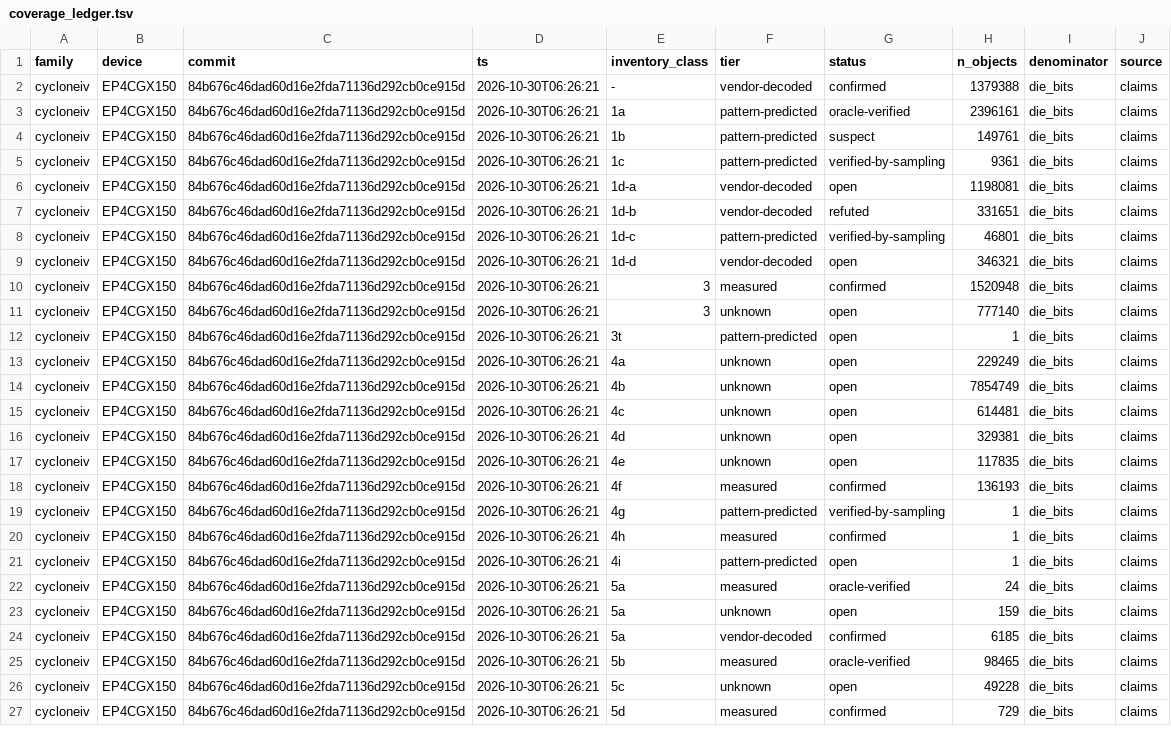
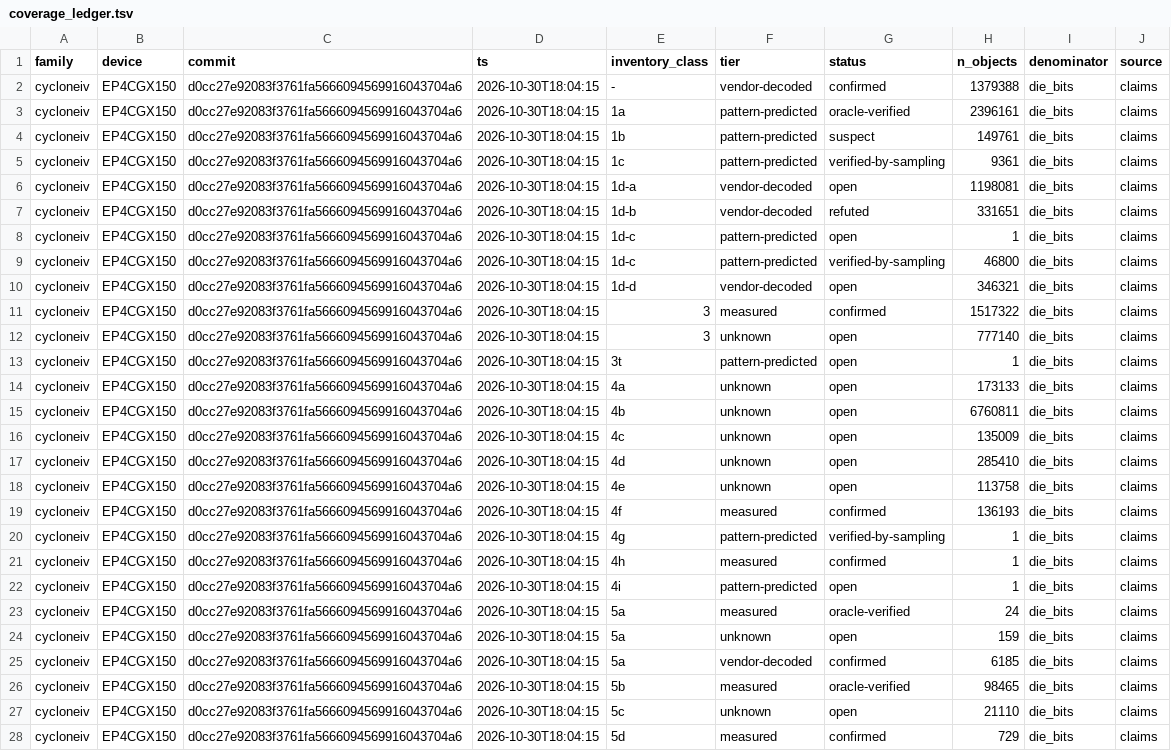
Before and after one commit to awtoau/pluribus, a TSV file: provenance-export/cycloneiv/coverage_ledger.tsv, drawn as a sheet; only a part is shown; addresses are those after the commit; the diff covers the shown part only; the diff names each change by its address in the sheet, - before the commit and + after, or states it on an @@ line.

```diff
--- a/provenance-export/cycloneiv/coverage_ledger.tsv
+++ b/provenance-export/cycloneiv/coverage_ledger.tsv
-C2:C7 (commit): 84b676c46dad60d16e2fda71136d292cb0ce915d
+C2:C7 (commit): d0cc27e92083f3761fa5666094569916043704a6
-D2:D7 (ts): 2026-10-30T06:26:21
+D2:D7 (ts): 2026-10-30T18:04:15
+row 8: cycloneiv | EP4CGX150 | d0cc27e92083f3761fa5666094569916043704a6 | 2026-10-30T18:04:15 | 1d-c | pattern-predicted | open | 1 | die_bits | claims
-C9:C28 (commit): 84b676c46dad60d16e2fda71136d292cb0ce915d
+C9:C28 (commit): d0cc27e92083f3761fa5666094569916043704a6
-D9:D28 (ts): 2026-10-30T06:26:21
+D9:D28 (ts): 2026-10-30T18:04:15
-H9 (n_objects): 46801
+H9 (n_objects): 46800
-H11 (n_objects): 1520948
+H11 (n_objects): 1517322
-H14 (n_objects): 229249
+H14 (n_objects): 173133
-H15 (n_objects): 7854749
+H15 (n_objects): 6760811
-H16 (n_objects): 614481
+H16 (n_objects): 135009
-H17 (n_objects): 329381
+H17 (n_objects): 285410
-H18 (n_objects): 117835
+H18 (n_objects): 113758
-H27 (n_objects): 49228
+H27 (n_objects): 21110
```
Also changed, not shown: 23 edited cells elsewhere in this file, provenance-export/cycloneiv/MANIFEST.tsv, provenance-export/cycloneiv/claim_patterns.tsv, 12 other files.
